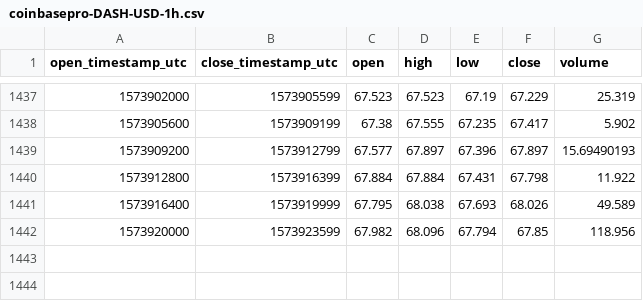
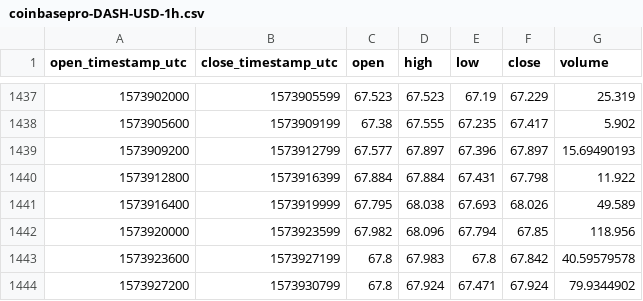
Before and after one commit to cryptobigbro/coinbasepro-DASH-USD, a CSV file: coinbasepro-DASH-USD-1h.csv, drawn as a sheet; only a part is shown, gaps mark what is left out.

Commit message:
Update OHLCV data.

```diff
--- a/coinbasepro-DASH-USD-1h.csv
+++ b/coinbasepro-DASH-USD-1h.csv
@@ -1442 +1442,3 @@ open_timestamp_utc,close_timestamp_utc,open,high,low,close,volume
 1573920000,1573923599,67.982,68.096,67.794,67.85,118.956
+1573923600,1573927199,67.8,67.983,67.8,67.842,40.59579578
+1573927200,1573930799,67.8,67.924,67.471,67.924,79.9344902
```
Also changed, not shown: 1 other file.
